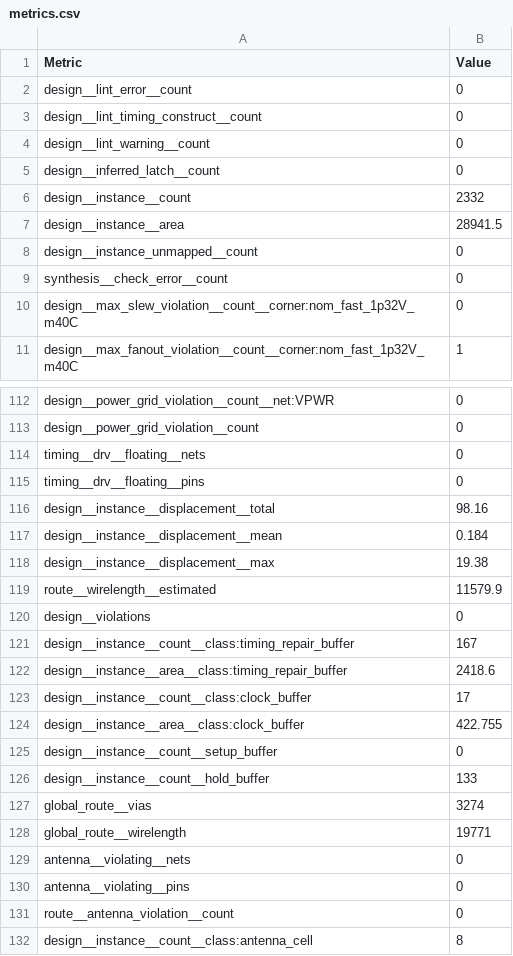
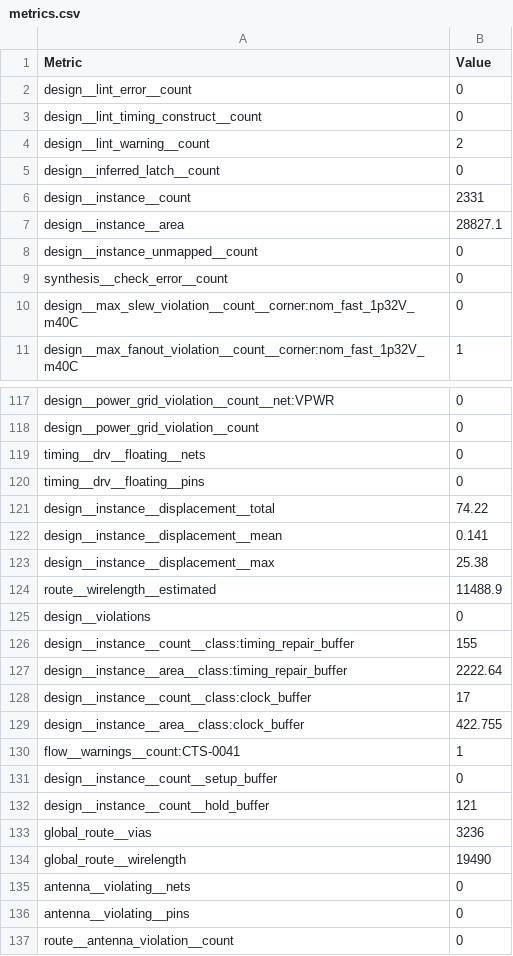
Before and after one commit to TinyTapeout/tinytapeout-ihp-26b, a CSV file: projects/tt_um_hackin7_analog_experiments/stats/metrics.csv, drawn as a sheet; only a part is shown, gaps mark what is left out; the shorter side is filled out with more unchanged rows; the diff covers the shown part only.

```diff
--- a/projects/tt_um_hackin7_analog_experiments/stats/metrics.csv
+++ b/projects/tt_um_hackin7_analog_experiments/stats/metrics.csv
@@ -3,6 +3,6 @@ design__lint_error__count,0
 design__lint_timing_construct__count,0
-design__lint_warning__count,0
+design__lint_warning__count,2
 design__inferred_latch__count,0
-design__instance__count,2332
-design__instance__area,28941.5
+design__instance__count,2331
+design__instance__area,28827.1
 design__instance_unmapped__count,0
@@ -115,15 +120,16 @@ timing__drv__floating__nets,0
 timing__drv__floating__pins,0
-design__instance__displacement__total,98.16
-design__instance__displacement__mean,0.184
-design__instance__displacement__max,19.38
-route__wirelength__estimated,11579.9
+design__instance__displacement__total,74.22
+design__instance__displacement__mean,0.141
+design__instance__displacement__max,25.38
+route__wirelength__estimated,11488.9
 design__violations,0
-design__instance__count__class:timing_repair_buffer,167
-design__instance__area__class:timing_repair_buffer,2418.6
+design__instance__count__class:timing_repair_buffer,155
+design__instance__area__class:timing_repair_buffer,2222.64
 design__instance__count__class:clock_buffer,17
 design__instance__area__class:clock_buffer,422.755
+flow__warnings__count:CTS-0041,1
 design__instance__count__setup_buffer,0
-design__instance__count__hold_buffer,133
-global_route__vias,3274
-global_route__wirelength,19771
+design__instance__count__hold_buffer,121
+global_route__vias,3236
+global_route__wirelength,19490
 antenna__violating__nets,0
```
Also changed, not shown: 5 added rows, 15 removed rows and 56 edited cells elsewhere in this file, 7 other files.
